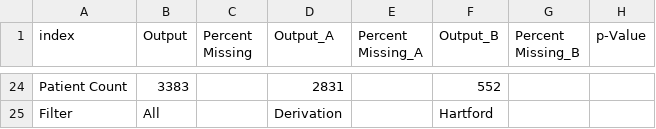
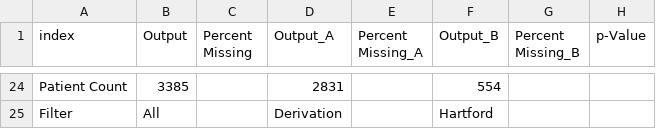
Before and after one commit to COVIDAnalytics/covid19_hypertensive_treatments, a CSV file: results/summary_tables/descriptive_derivation_hartford.csv, drawn as a sheet; only a part is shown, gaps mark what is left out; the diff covers the shown part only; the diff names each change by its address in the sheet, - before the commit and + after, or states it on an @@ line.

Commit message:
rerun hartford sumamry

```diff
--- a/results/summary_tables/descriptive_derivation_hartford.csv
+++ b/results/summary_tables/descriptive_derivation_hartford.csv
-B24 (Output): 3383
+B24 (Output): 3385
-F24 (Output_B): 552
+F24 (Output_B): 554
```
Also changed, not shown: 72 edited cells elsewhere in this file.
